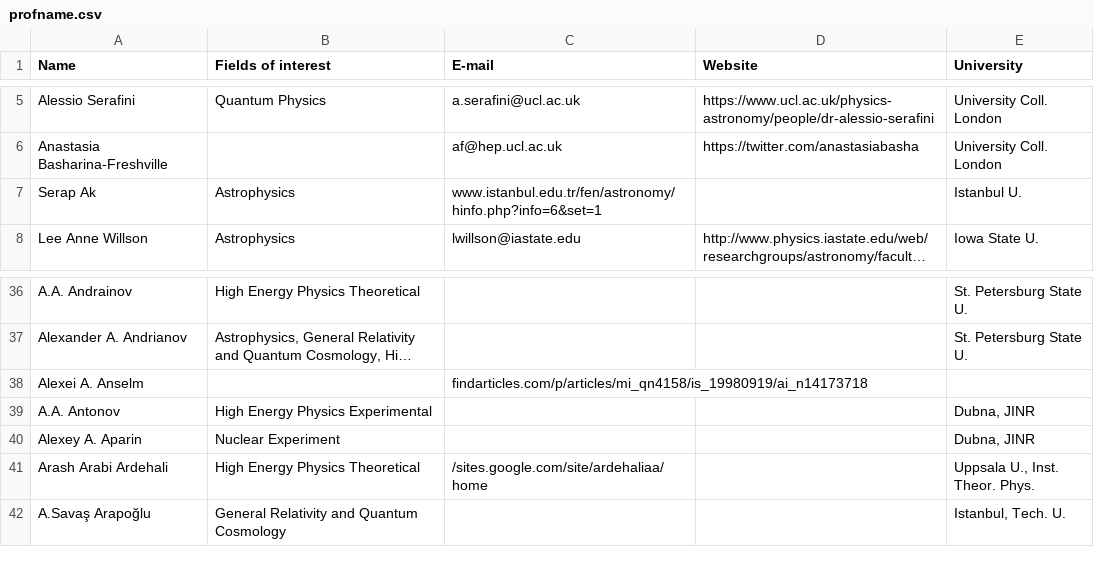
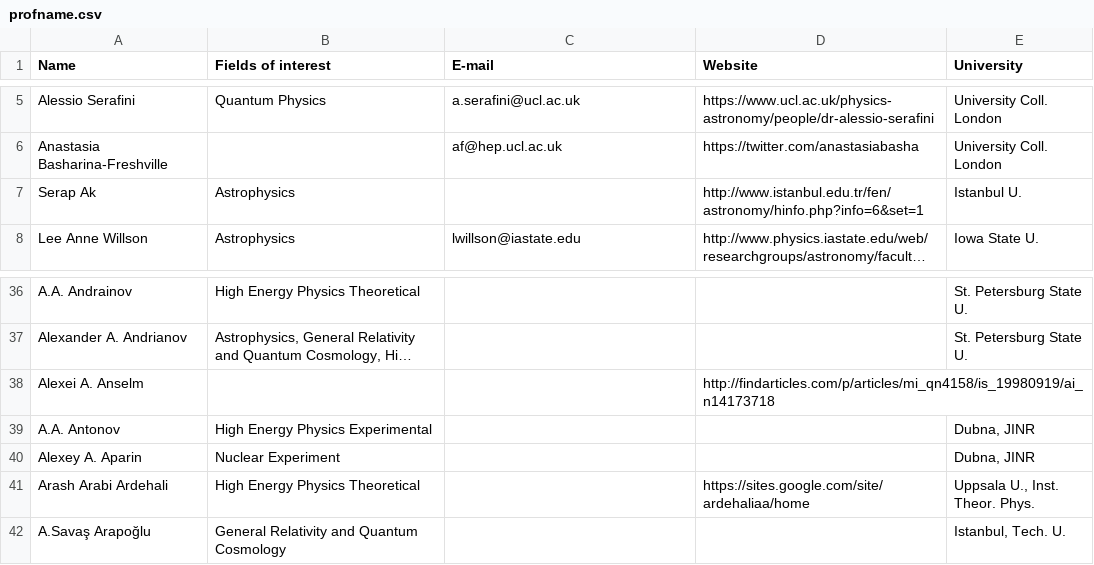
Before and after one commit to sAksham-Ar/Prof_List, a CSV file: profname.csv, drawn as a sheet; only a part is shown, gaps mark what is left out; long unchanged cells end in …; the diff names each change by its address in the sheet, - before the commit and + after, or states it on an @@ line.

```diff
--- a/profname.csv
+++ b/profname.csv
-C7 (E-mail): www.istanbul.edu.tr/fen/astronomy/hinfo.php?info=6&set=1
+C7 (E-mail): (empty)
-D7 (Website): (empty)
+D7 (Website): http://www.istanbul.edu.tr/fen/astronomy/hinfo.php?info=6&set=1
-C38 (E-mail): findarticles.com/p/articles/mi_qn4158/is_19980919/ai_n14173718
+C38 (E-mail): (empty)
-D38 (Website): (empty)
+D38 (Website): http://findarticles.com/p/articles/mi_qn4158/is_19980919/ai_n14173718
-C41 (E-mail): /sites.google.com/site/ardehaliaa/home
+C41 (E-mail): (empty)
-D41 (Website): (empty)
+D41 (Website): https://sites.google.com/site/ardehaliaa/home
```
Also changed, not shown: 1 other file.
